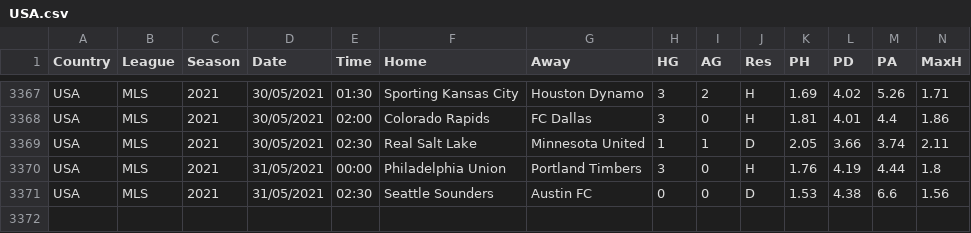
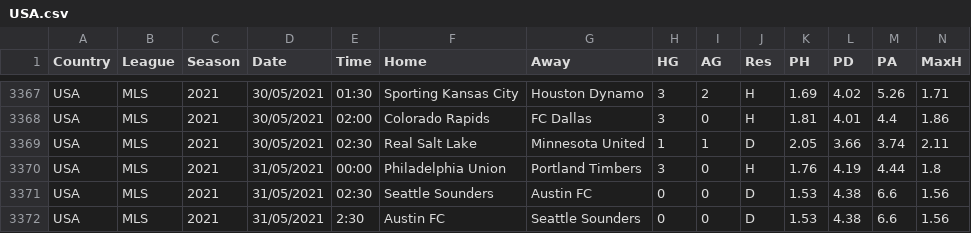
Before and after one commit to gitboyzorro5/FDAS, a CSV file: USA.csv, drawn as a sheet; only a part is shown, gaps mark what is left out; rows hold the shown columns only; the diff names each change by its address in the sheet, - before the commit and + after, or states it on an @@ line.

```diff
--- a/USA.csv
+++ b/USA.csv
+row 3372: USA | MLS | 2021 | 31/05/2021 | 2:30 | Austin FC | Seattle Sounders | 0 | 0 | D | 1.53 | 4.38 | 6.6 | 1.56
```
Also changed, not shown: ROU.csv.
